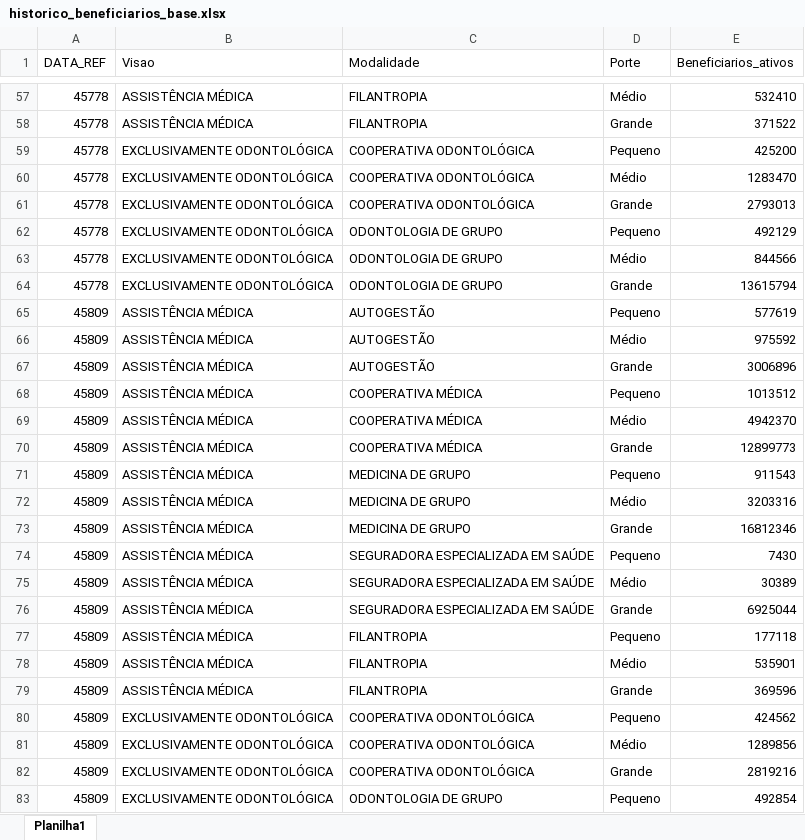
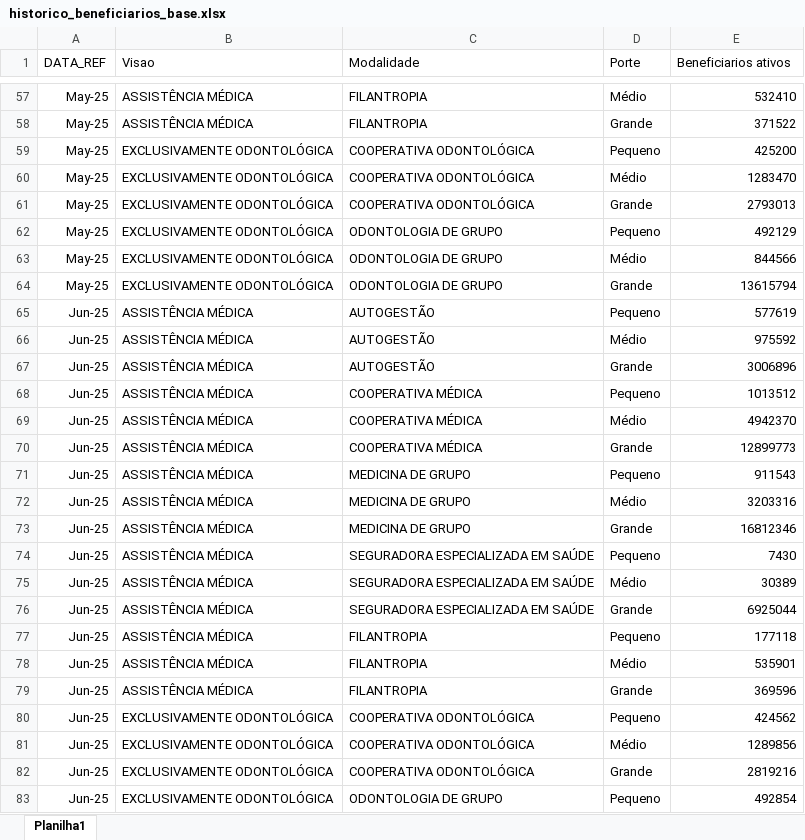
Before and after one commit to besantos1980-ui/abramgesinogdiretoria, an Excel workbook: historico_beneficiarios_base.xlsx, sheet Planilha1, drawn as a sheet; only a part is shown, gaps mark what is left out; values as stored, in another font and other column widths than the file's, no borders; the diff covers the shown part only; the diff names each change by its address in the sheet, - before the commit and + after, or states it on an @@ line.

```diff
--- a/historico_beneficiarios_base.xlsx (sheet Planilha1)
+++ b/historico_beneficiarios_base.xlsx (sheet Planilha1)
-E1: Beneficiarios_ativos
+E1: Beneficiarios ativos
-A57:A64 (DATA_REF): 45778
+A57:A64 (DATA_REF): May-25
-A65:A83 (DATA_REF): 45809
+A65:A83 (DATA_REF): Jun-25
```
Also changed, not shown: 256 edited cells elsewhere in this sheet.
